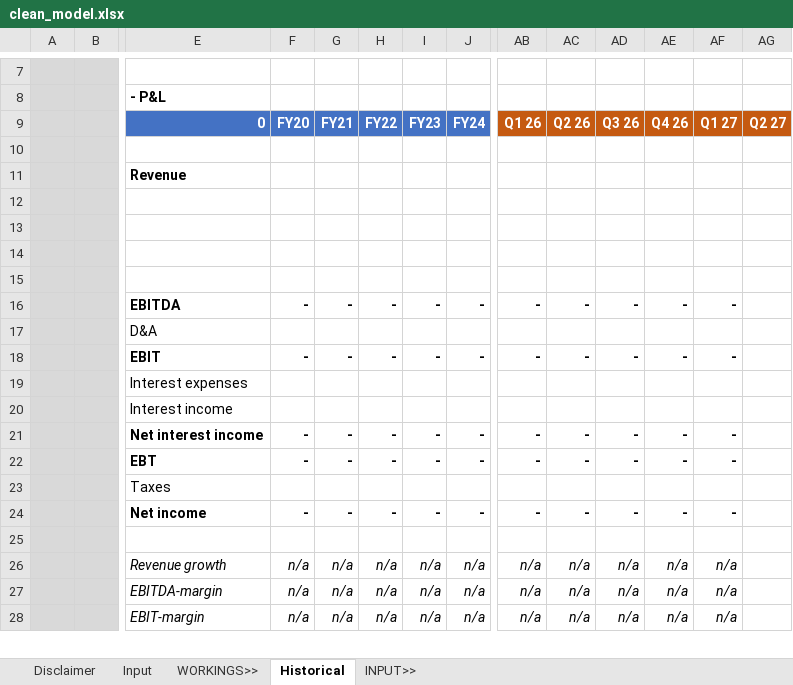
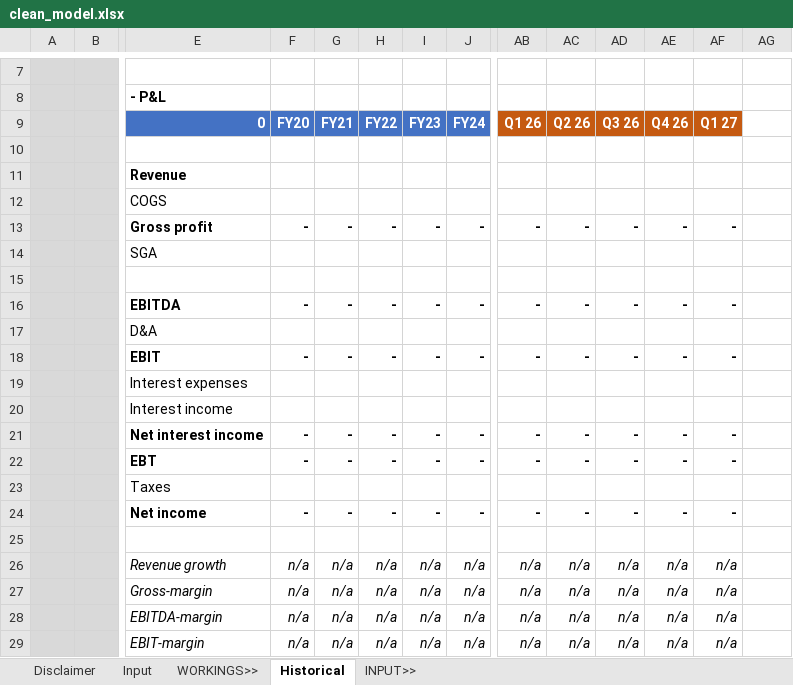
Before and after one commit to saltKonstantin/valuations, an Excel workbook: clean_model.xlsx, sheet Historical, drawn as a sheet; only a part is shown, gaps mark what is left out; values as stored, in another font and other column widths than the file's, no borders; conditional formats not drawn; rows hold the shown columns only; the diff names each change by its address in the sheet, - before the commit and + after, or states it on an @@ line.

Commit message:
Update clean_model.xlsx

```diff
--- a/clean_model.xlsx (sheet Historical)
+++ b/clean_model.xlsx (sheet Historical)
-AG9: Q2 27
+AG9: (empty)
-AG9 fill: #C55A11
+AG9 fill: none
-E12: (empty)
+E12: COGS
-row 13: (empty)
+row 13:  |  | Gross profit | - | - | - | - | - | - | - | - | - | -
-E14: (empty)
+E14: SGA
+row 27:  |  | Gross-margin | n/a | n/a | n/a | n/a | n/a | n/a | n/a | n/a | n/a | n/a
```
